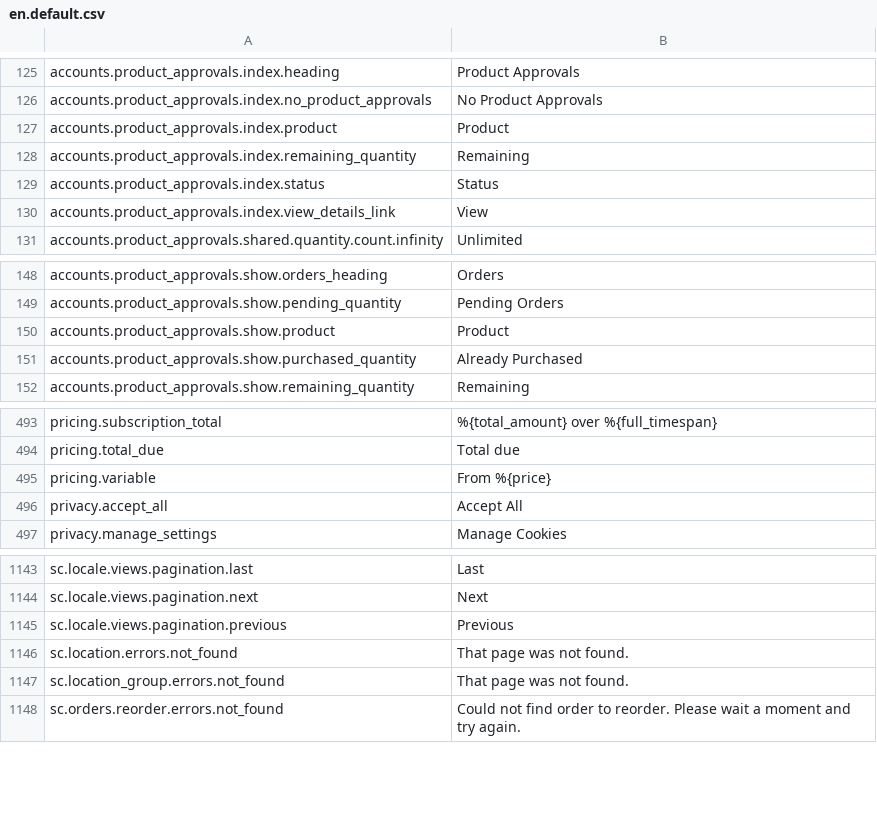
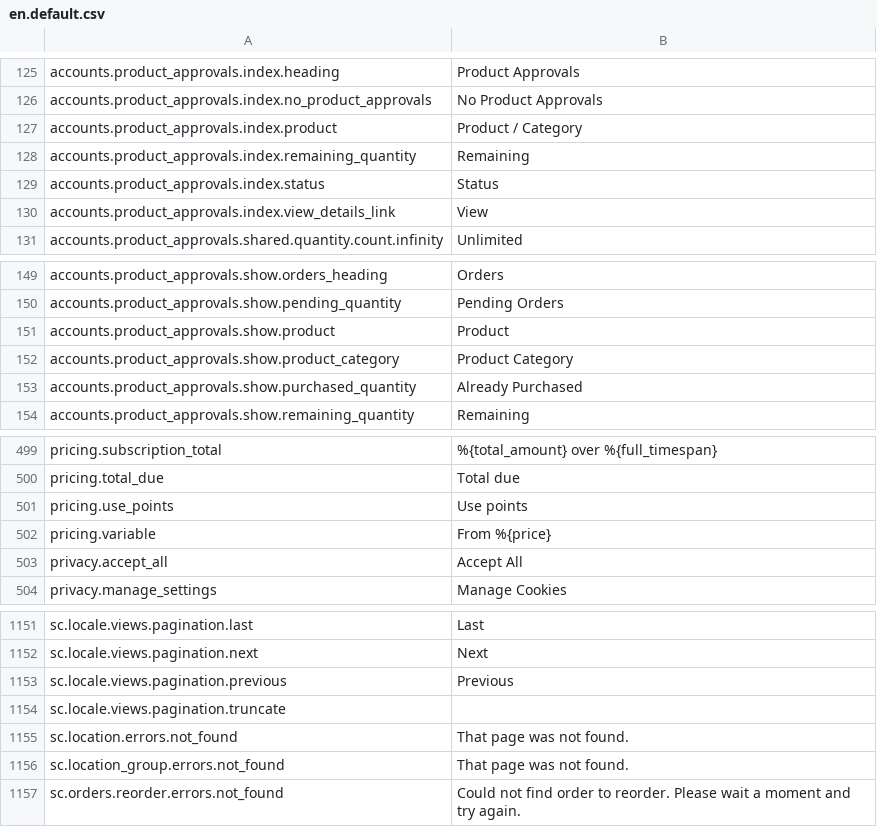
Before and after one commit to GetStoreConnect/base-theme, a CSV file: translations/en.default.csv, drawn as a sheet; only a part is shown, gaps mark what is left out; the diff covers the shown part only.

Commit message:
updates product category translation key value

```diff
--- a/translations/en.default.csv
+++ b/translations/en.default.csv
@@ -126,3 +126,3 @@ accounts.product_approvals.index.heading,Product Approvals
 accounts.product_approvals.index.no_product_approvals,No Product Approvals
-accounts.product_approvals.index.product,Product
+accounts.product_approvals.index.product,Product / Category
 accounts.product_approvals.index.remaining_quantity,Remaining
@@ -150,2 +151,3 @@ accounts.product_approvals.show.pending_quantity,Pending Orders
 accounts.product_approvals.show.product,Product
+accounts.product_approvals.show.product_category,Product Category
 accounts.product_approvals.show.purchased_quantity,Already Purchased
@@ -494,2 +500,3 @@ pricing.subscription_total,%{total_amount} over %{full_timespan}
 pricing.total_due,Total due
+pricing.use_points,Use points
 pricing.variable,From %{price}
@@ -1145,2 +1153,3 @@ sc.locale.views.pagination.next,Next
 sc.locale.views.pagination.previous,Previous
+sc.locale.views.pagination.truncate,""
 sc.location.errors.not_found,That page was not found.
```
Also changed, not shown: 8 added rows, 2 removed rows and 3 edited cells elsewhere in this file.
